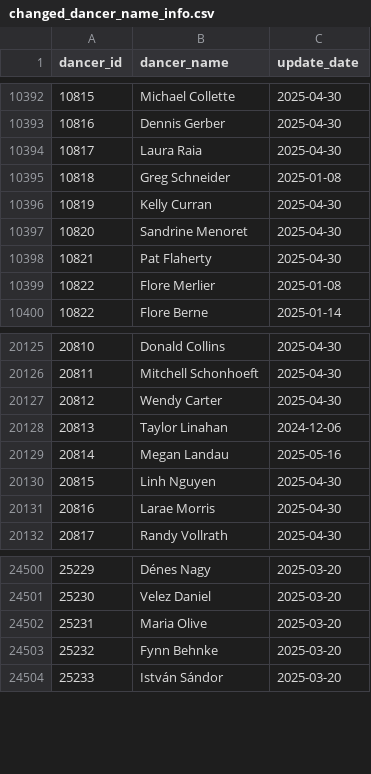
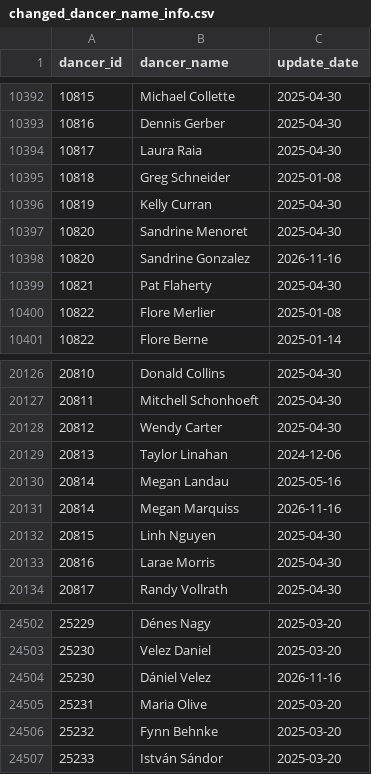
Before and after one commit to zlat1109/wsdc-data-pipeline, a CSV file: data/changed_dancer_name_info.csv, drawn as a sheet; only a part is shown, gaps mark what is left out; the diff covers the shown part only; the diff names each change by its address in the sheet, - before the commit and + after, or states it on an @@ line.

```diff
--- a/data/changed_dancer_name_info.csv
+++ b/data/changed_dancer_name_info.csv
+row 10398: 10820 | Sandrine Gonzalez | 2026-11-16
+row 20131: 20814 | Megan Marquiss | 2026-11-16
+row 24504: 25230 | Dániel Velez | 2026-11-16
```
Also changed, not shown: 42 added rows elsewhere in this file, data/dancer_transitions.csv, data/divisional_structure.csv, 23 other files.
